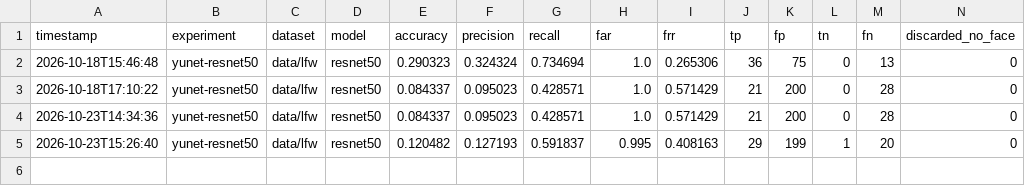
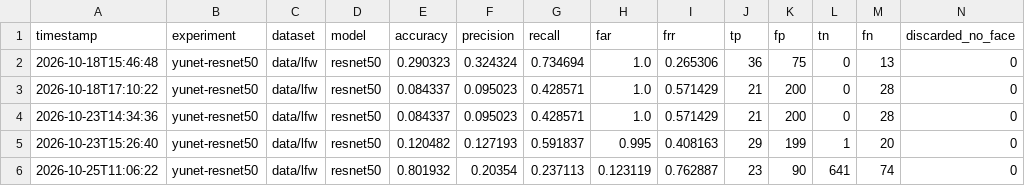
Before and after one commit to Erick-P-Calauro/reconhecedor-ia, a CSV file: src/experiments/yunet-resnet50/results/metrics_history.csv, drawn as a sheet.

```diff
--- a/src/experiments/yunet-resnet50/results/metrics_history.csv
+++ b/src/experiments/yunet-resnet50/results/metrics_history.csv
@@ -5 +5,2 @@ timestamp,experiment,dataset,model,accuracy,precision,recall,far,frr,tp,fp,tn,fn
 2026-10-23T15:26:40,yunet-resnet50,data/lfw,resnet50,0.120482,0.127193,0.591837,0.995,0.408163,29,199,1,20,0
+2026-10-25T11:06:22,yunet-resnet50,data/lfw,resnet50,0.801932,0.20354,0.237113,0.123119,0.762887,23,90,641,74,0
```
Also changed, not shown: src/experiments/yunet-resnet50-finetuned/results/metrics_history.csv, 31 other files.
